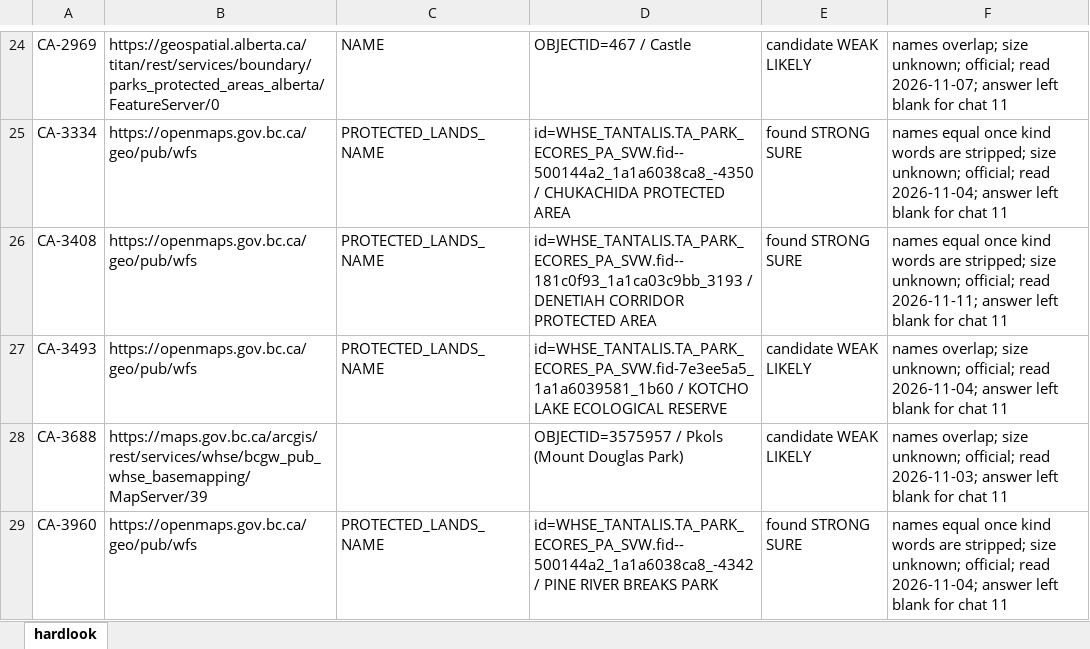
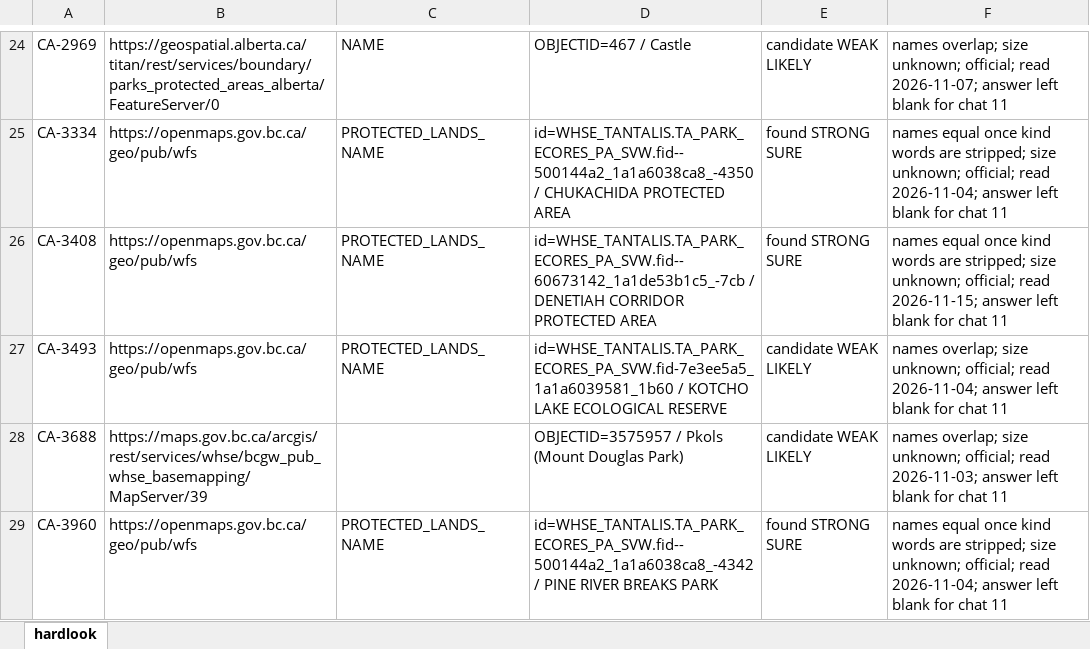
Before and after one commit to KentuckyPortableClub/KPC-Data, an Excel workbook: engine/handback/hardlook-engine.xlsx, sheet hardlook, drawn as a sheet; only a part is shown, gaps mark what is left out; values as stored, in another font and other column widths than the file's, no borders; the diff covers the shown part only; the diff names each change by its address in the sheet, - before the commit and + after, or states it on an @@ line.

```diff
--- a/engine/handback/hardlook-engine.xlsx (sheet hardlook)
+++ b/engine/handback/hardlook-engine.xlsx (sheet hardlook)
-D26: id=WHSE_TANTALIS.TA_PARK_ECORES_PA_SVW.fid--181c0f93_1a1ca03c9bb_3193 / DENETIAH…
+D26: id=WHSE_TANTALIS.TA_PARK_ECORES_PA_SVW.fid--60673142_1a1de53b1c5_-7cb / DENETIAH…
-F26: …official; read 2026-11-11; answer left…
+F26: …official; read 2026-11-15; answer left…
```
Also changed, not shown: 5 edited cells elsewhere in this sheet, 36 other files.
